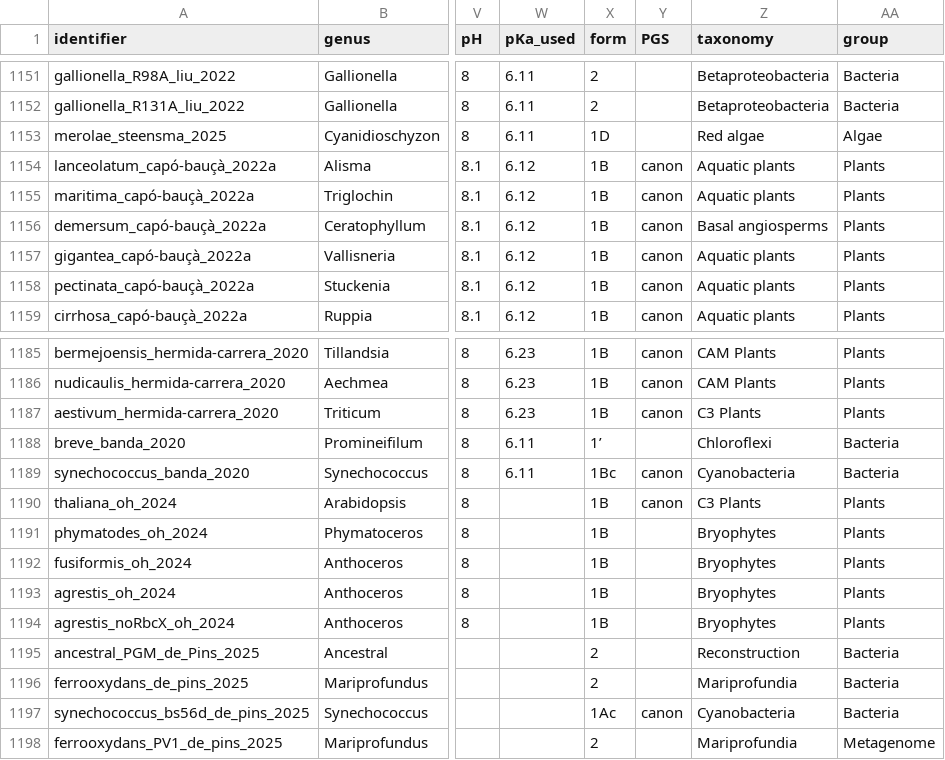
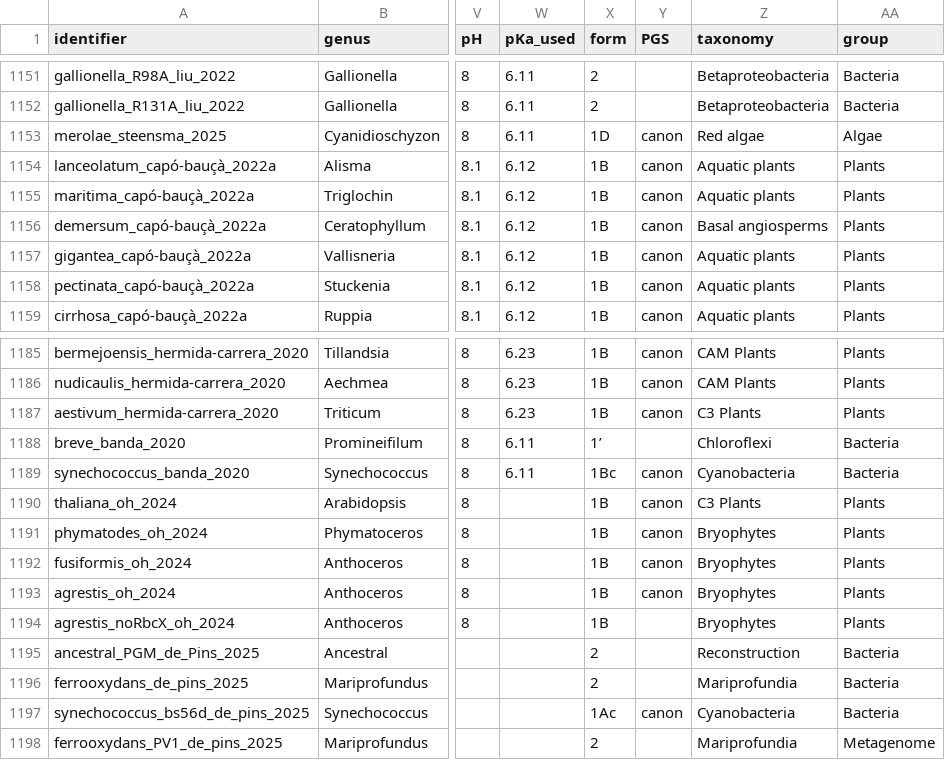
Before and after one commit to keharr/rbcmodel, a CSV file: inst/extdata/Rubisco_kinetics_25C.csv, drawn as a sheet; only a part is shown, gaps mark what is left out; the diff names each change by its address in the sheet, - before the commit and + after, or states it on an @@ line.

```diff
--- a/inst/extdata/Rubisco_kinetics_25C.csv
+++ b/inst/extdata/Rubisco_kinetics_25C.csv
-Y1153 (PGS): (empty)
+Y1153 (PGS): canon
-Y1191:Y1193 (PGS): (empty)
+Y1191:Y1193 (PGS): canon
```
Also changed, not shown: inst/extdata/Rubisco_kinetics_abridged.csv, 2 other files.
